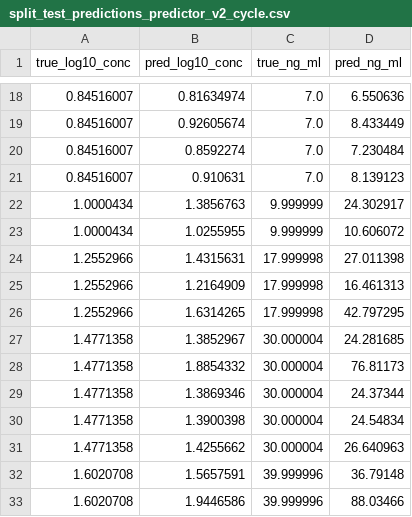
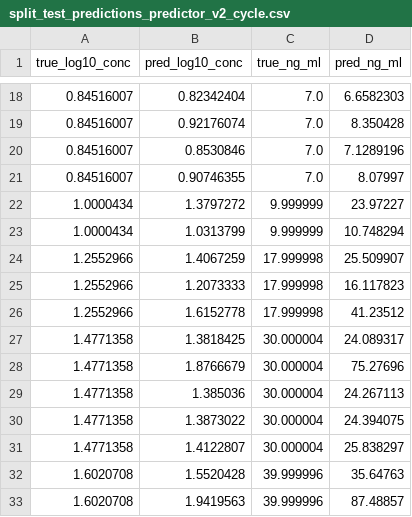
Before and after one commit to S8good/1D-cnn, a CSV file: outputs/split_test_predictions_predictor_v2_cycle.csv, drawn as a sheet; only a part is shown, gaps mark what is left out; the diff covers the shown part only.

```diff
--- a/outputs/split_test_predictions_predictor_v2_cycle.csv
+++ b/outputs/split_test_predictions_predictor_v2_cycle.csv
@@ -18,16 +18,16 @@ true_log10_conc,pred_log10_conc,true_ng_ml,pred_ng_ml
-0.84516007,0.81634974,7.0,6.550636
-0.84516007,0.92605674,7.0,8.433449
-0.84516007,0.8592274,7.0,7.230484
-0.84516007,0.910631,7.0,8.139123
-1.0000434,1.3856763,9.999999,24.302917
-1.0000434,1.0255955,9.999999,10.606072
-1.2552966,1.4315631,17.999998,27.011398
-1.2552966,1.2164909,17.999998,16.461313
-1.2552966,1.6314265,17.999998,42.797295
-1.4771358,1.3852967,30.000004,24.281685
-1.4771358,1.8854332,30.000004,76.81173
-1.4771358,1.3869346,30.000004,24.37344
-1.4771358,1.3900398,30.000004,24.54834
-1.4771358,1.4255662,30.000004,26.640963
-1.6020708,1.5657591,39.999996,36.79148
-1.6020708,1.9446586,39.999996,88.03466
+0.84516007,0.82342404,7.0,6.6582303
+0.84516007,0.92176074,7.0,8.350428
+0.84516007,0.8530846,7.0,7.1289196
+0.84516007,0.90746355,7.0,8.07997
+1.0000434,1.3797272,9.999999,23.97227
+1.0000434,1.0313799,9.999999,10.748294
+1.2552966,1.4067259,17.999998,25.509907
+1.2552966,1.2073333,17.999998,16.117823
+1.2552966,1.6152778,17.999998,41.23512
+1.4771358,1.3818425,30.000004,24.089317
+1.4771358,1.8766679,30.000004,75.27696
+1.4771358,1.385036,30.000004,24.267113
+1.4771358,1.3873022,30.000004,24.394075
+1.4771358,1.4122807,30.000004,25.838297
+1.6020708,1.5520428,39.999996,35.64763
+1.6020708,1.9419563,39.999996,87.48857
```
Also changed, not shown: 46 edited cells elsewhere in this file, outputs/split_test_metrics_predictor_v2_cycle.csv, 8 other files.
